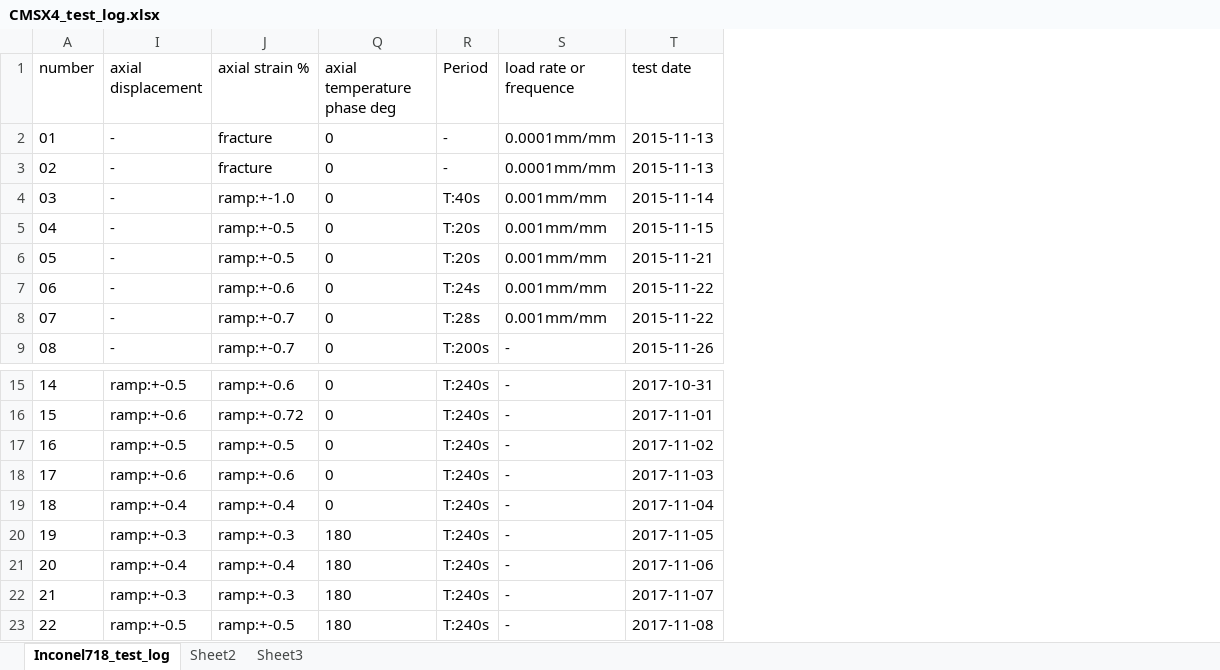
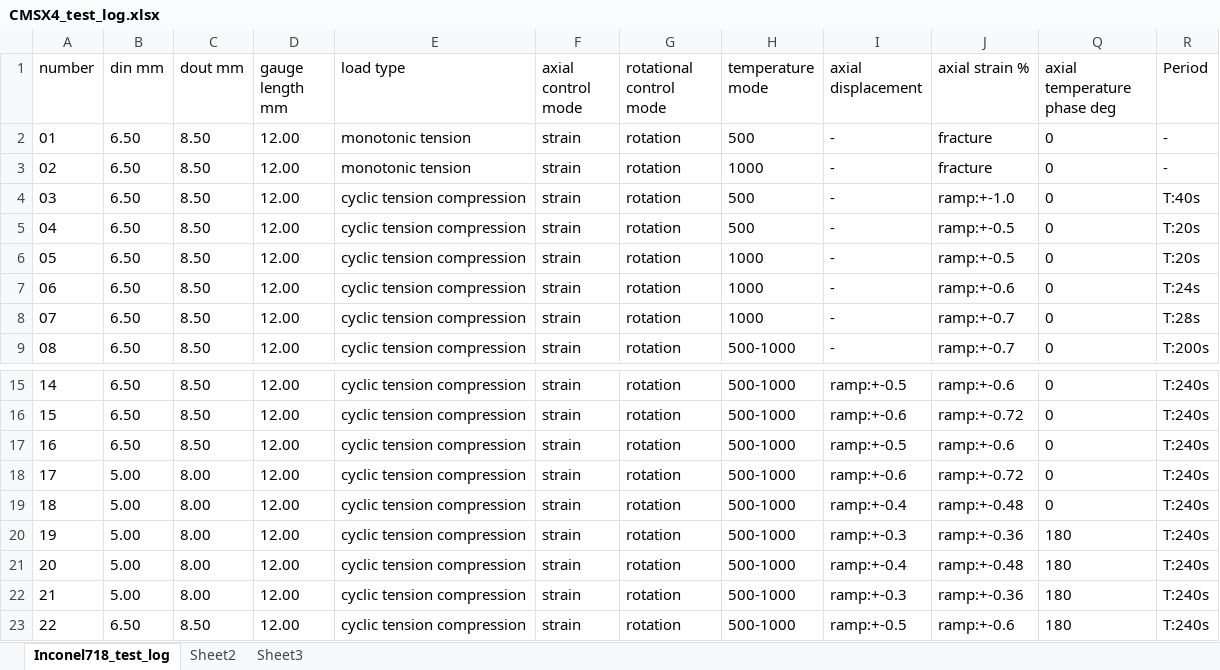
Before and after one commit to sunwhale/python, an Excel workbook: CMSX4_test_log.xlsx, sheet Inconel718_test_log, drawn as a sheet; only a part is shown, gaps mark what is left out; values as stored, in another font and other column widths than the file's, no borders; removed rows and columns are numbered as before the commit, all else as after; the diff names each change by its address in the sheet, - before the commit and + after, or states it on an @@ line.

```diff
--- a/CMSX4_test_log.xlsx (sheet Inconel718_test_log)
+++ b/CMSX4_test_log.xlsx (sheet Inconel718_test_log)
@@ column B (din mm) unhidden, rows 2-9: all 6.50; rows 15-23: 6.50 | 6.50 | 6.50 | 5.00 | 5.00 | 5.00 | 5.00 | 5.00 | 6.50 @@
@@ column C (dout mm) unhidden, rows 2-9: all 8.50; rows 15-23: 8.50 | 8.50 | 8.50 | 8.00 | 8.00 | 8.00 | 8.00 | 8.00 | 8.50 @@
@@ column D (gauge length mm) unhidden, rows 2-9: all 12.00; rows 15-23: all 12.00 @@
@@ column E (load type) unhidden, rows 2-9: monotonic tension | monotonic tension | cyclic tension compression | cyclic tension compression | cyclic tension compression | cyclic tension compression | cyclic tension compression | cyclic tension compression; rows 15-23: all cyclic tension compression @@
@@ column F (axial control mode) unhidden, rows 2-9: all strain; rows 15-23: all strain @@
@@ column G (rotational control mode) unhidden, rows 2-9: all rotation; rows 15-23: all rotation @@
@@ column H (temperature mode) unhidden, rows 2-9: 500 | 1000 | 500 | 500 | 1000 | 1000 | 1000 | 500-1000; rows 15-23: all 500-1000 @@
@@ column S (load rate or frequence) hidden, rows 2-9: 0.0001mm/mm | 0.0001mm/mm | 0.001mm/mm | 0.001mm/mm | 0.001mm/mm | 0.001mm/mm | 0.001mm/mm | -; rows 15-23: all - @@
@@ column T (test date) hidden, rows 2-9: 2015-11-13 | 2015-11-13 | 2015-11-14 | 2015-11-15 | 2015-11-21 | 2015-11-22 | 2015-11-22 | 2015-11-26; rows 15-23: 2017-10-31 | 2017-11-01 | 2017-11-02 | 2017-11-03 | 2017-11-04 | 2017-11-05 | 2017-11-06 | 2017-11-07 | 2017-11-08 @@
-J17 (axial strain %): ramp:+-0.5
+J17 (axial strain %): ramp:+-0.6
-J18 (axial strain %): ramp:+-0.6
+J18 (axial strain %): ramp:+-0.72
-J19 (axial strain %): ramp:+-0.4
+J19 (axial strain %): ramp:+-0.48
-J20 (axial strain %): ramp:+-0.3
+J20 (axial strain %): ramp:+-0.36
-J21 (axial strain %): ramp:+-0.4
+J21 (axial strain %): ramp:+-0.48
-J22 (axial strain %): ramp:+-0.3
+J22 (axial strain %): ramp:+-0.36
-J23 (axial strain %): ramp:+-0.5
+J23 (axial strain %): ramp:+-0.6
```
Also changed, not shown: 4 other files.
